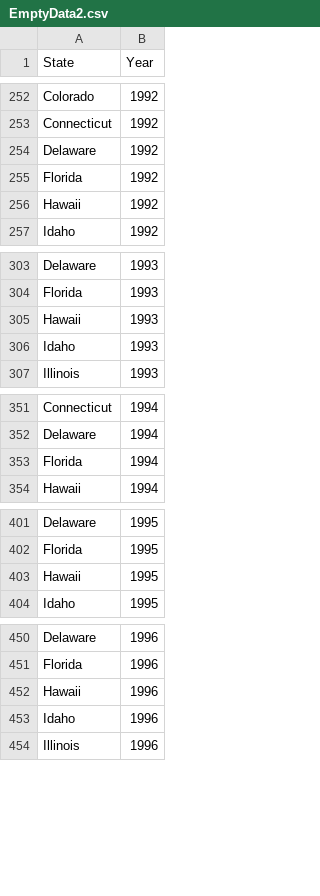
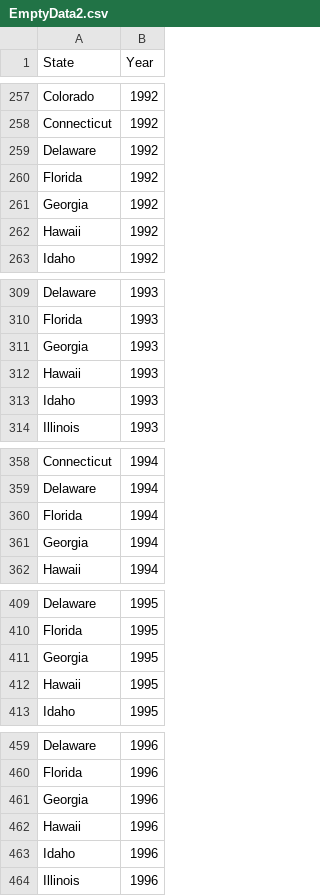
Before and after one commit to g-rade/LGBTQ_Education_Research, a CSV file: datasets/EmptyData2.csv, drawn as a sheet; only a part is shown, gaps mark what is left out; the diff covers the shown part only.

```diff
--- a/datasets/EmptyData2.csv
+++ b/datasets/EmptyData2.csv
@@ -255,2 +260,3 @@ Delaware,1992
 Florida,1992
+Georgia,1992
 Hawaii,1992
@@ -304,2 +310,3 @@ Delaware,1993
 Florida,1993
+Georgia,1993
 Hawaii,1993
@@ -353,2 +360,3 @@ Delaware,1994
 Florida,1994
+Georgia,1994
 Hawaii,1994
@@ -402,2 +410,3 @@ Delaware,1995
 Florida,1995
+Georgia,1995
 Hawaii,1995
@@ -451,2 +460,3 @@ Delaware,1996
 Florida,1996
+Georgia,1996
 Hawaii,1996
```
Also changed, not shown: 31 added rows and 36 edited cells elsewhere in this file, 12 other files.
